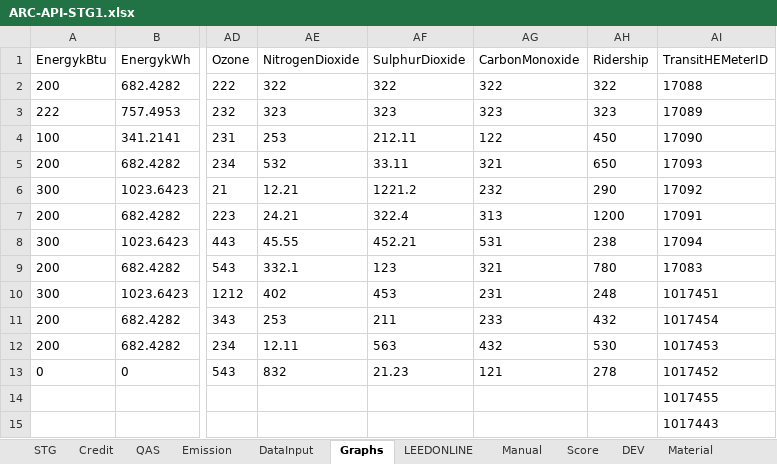
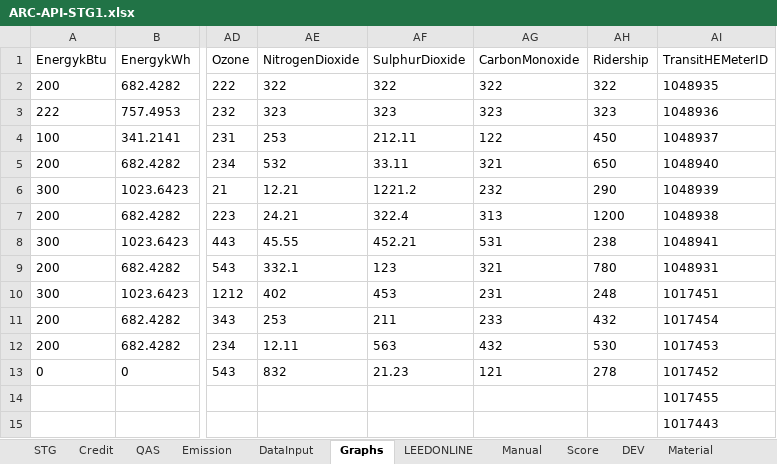
Before and after one commit to saurav1501/APIArc, an Excel workbook: src/main/resources/Backup/ARC-API-STG1.xlsx, sheet Graphs, drawn as a sheet; only a part is shown, gaps mark what is left out; values as stored, in another font and other column widths than the file's, no borders; the diff names each change by its address in the sheet, - before the commit and + after, or states it on an @@ line.

```diff
--- a/src/main/resources/Backup/ARC-API-STG1.xlsx (sheet Graphs)
+++ b/src/main/resources/Backup/ARC-API-STG1.xlsx (sheet Graphs)
-AI2 (TransitHEMeterID): 17088
+AI2 (TransitHEMeterID): 1048935
-AI3 (TransitHEMeterID): 17089
+AI3 (TransitHEMeterID): 1048936
-AI4 (TransitHEMeterID): 17090
+AI4 (TransitHEMeterID): 1048937
-AI5 (TransitHEMeterID): 17093
+AI5 (TransitHEMeterID): 1048940
-AI6 (TransitHEMeterID): 17092
+AI6 (TransitHEMeterID): 1048939
-AI7 (TransitHEMeterID): 17091
+AI7 (TransitHEMeterID): 1048938
-AI8 (TransitHEMeterID): 17094
+AI8 (TransitHEMeterID): 1048941
-AI9 (TransitHEMeterID): 17083
+AI9 (TransitHEMeterID): 1048931
```
Also changed, not shown: sheet DataInput, sheet STG2, sheet LEEDONLINE, sheet STG, sheet Credit, sheet Emission, 1 more sheet, other sheet tabs, src/main/resources/ARC-API-STG1.xlsx, 3 other files.
